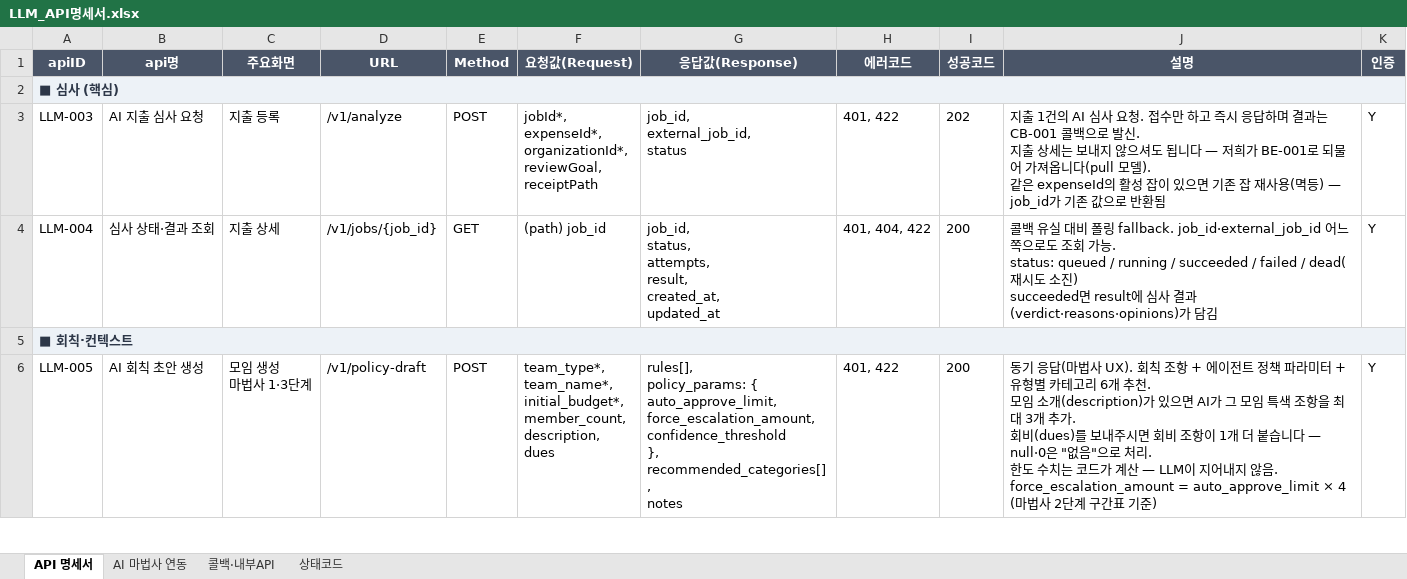
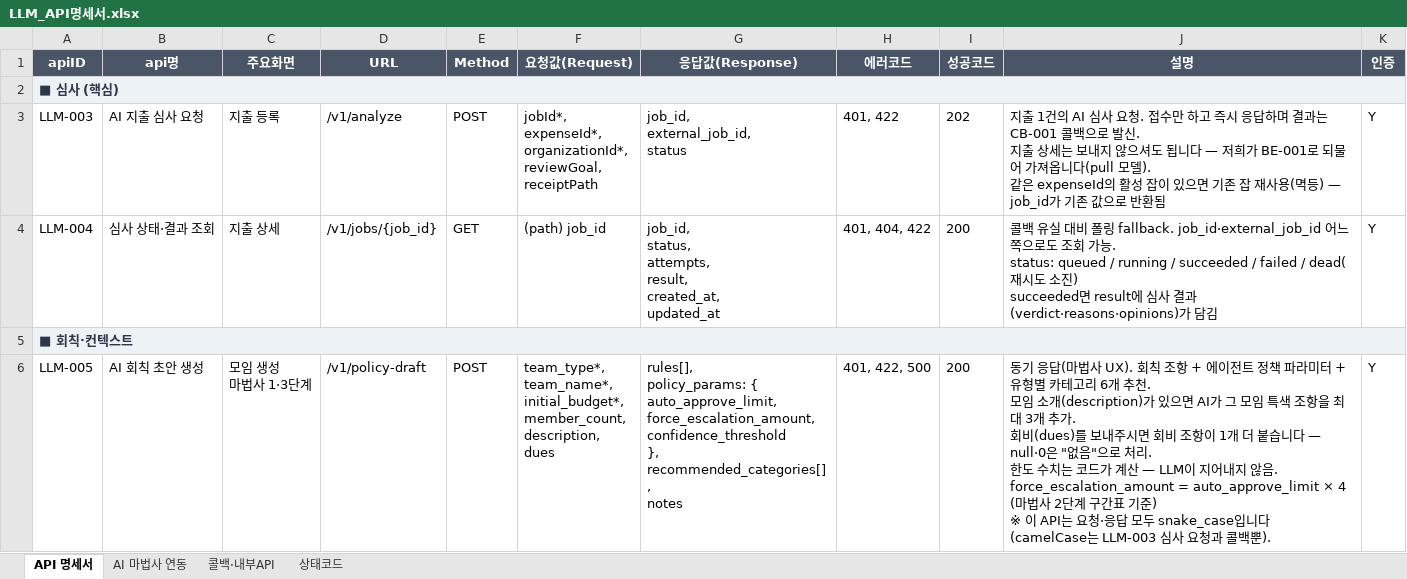
Before and after one commit to sblim-ctrl/llm-server, an Excel workbook: docs/LLM_API명세서.xlsx, sheet API 명세서, drawn as a sheet; only a part is shown; values as stored, in another font and other column widths than the file's, no borders; ↵ is a line break in a cell; the diff covers the shown part only; the diff names each change by its address in the sheet, - before the commit and + after, or states it on an @@ line.

```diff
--- a/docs/LLM_API명세서.xlsx (sheet API 명세서)
+++ b/docs/LLM_API명세서.xlsx (sheet API 명세서)
-H6 (에러코드): 401, 422
+H6 (에러코드): 401, 422, 500
-J6 (설명): …기준)
+J6 (설명): …기준) ↵ ※ 이 API는 요청·응답 모두 snake_case입니다 (camelCase는 LLM-003 심사 요청과 콜백뿐).
```
Also changed, not shown: 3 edited cells elsewhere in this sheet, sheet AI 마법사 연동, 3 other files.
